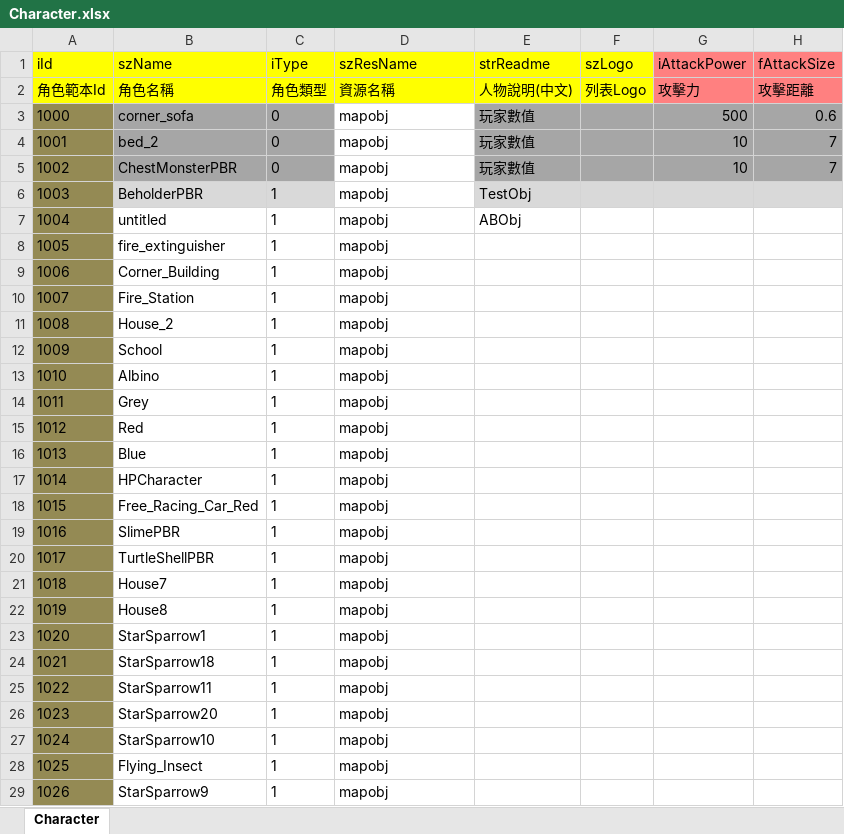
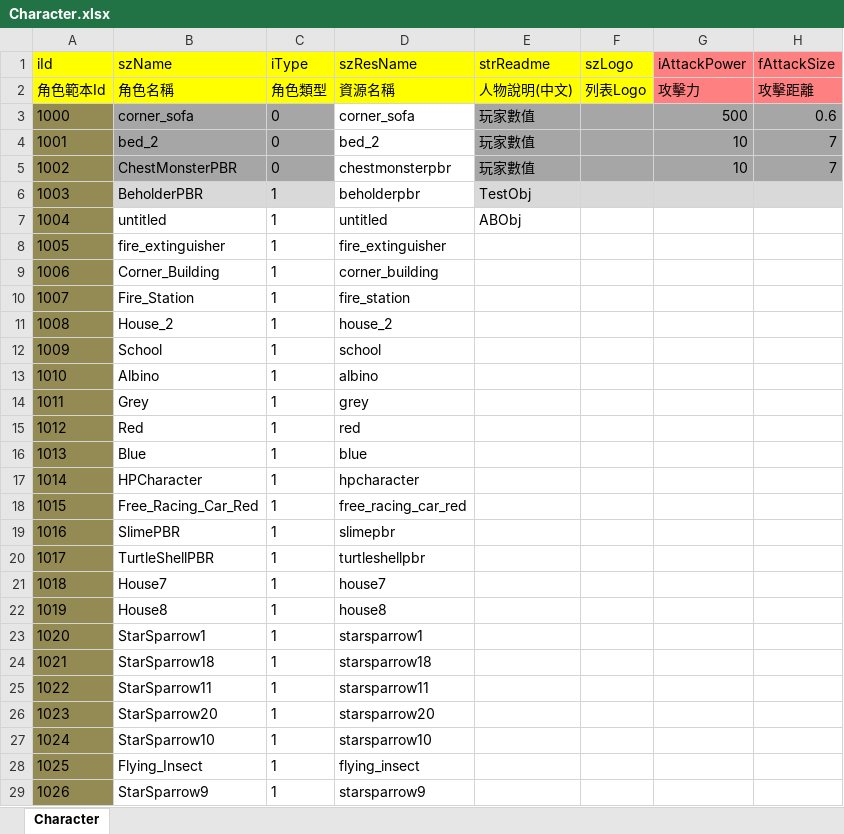
Before and after one commit to ShuoYuee/5GMR_Project, an Excel workbook: 腳本/Character.xlsx, sheet Character, drawn as a sheet; only a part is shown; values as stored, in another font and other column widths than the file's, no borders; the diff covers the shown part only; the diff names each change by its address in the sheet, - before the commit and + after, or states it on an @@ line.

```diff
--- a/腳本/Character.xlsx (sheet Character)
+++ b/腳本/Character.xlsx (sheet Character)
-D3 (szResName): mapobj
+D3 (szResName): corner_sofa
-D4 (szResName): mapobj
+D4 (szResName): bed_2
-D5 (szResName): mapobj
+D5 (szResName): chestmonsterpbr
-D6 (szResName): mapobj
+D6 (szResName): beholderpbr
-D7 (szResName): mapobj
+D7 (szResName): untitled
-D8 (szResName): mapobj
+D8 (szResName): fire_extinguisher
-D9 (szResName): mapobj
+D9 (szResName): corner_building
-D10 (szResName): mapobj
+D10 (szResName): fire_station
-D11 (szResName): mapobj
+D11 (szResName): house_2
-D12 (szResName): mapobj
+D12 (szResName): school
-D13 (szResName): mapobj
+D13 (szResName): albino
-D14 (szResName): mapobj
+D14 (szResName): grey
-D15 (szResName): mapobj
+D15 (szResName): red
-D16 (szResName): mapobj
+D16 (szResName): blue
-D17 (szResName): mapobj
+D17 (szResName): hpcharacter
-D18 (szResName): mapobj
+D18 (szResName): free_racing_car_red
-D19 (szResName): mapobj
+D19 (szResName): slimepbr
-D20 (szResName): mapobj
+D20 (szResName): turtleshellpbr
-D21 (szResName): mapobj
+D21 (szResName): house7
-D22 (szResName): mapobj
+D22 (szResName): house8
-D23 (szResName): mapobj
+D23 (szResName): starsparrow1
-D24 (szResName): mapobj
+D24 (szResName): starsparrow18
-D25 (szResName): mapobj
+D25 (szResName): starsparrow11
-D26 (szResName): mapobj
+D26 (szResName): starsparrow20
-D27 (szResName): mapobj
+D27 (szResName): starsparrow10
-D28 (szResName): mapobj
+D28 (szResName): flying_insect
-D29 (szResName): mapobj
+D29 (szResName): starsparrow9
```
Also changed, not shown: 24 edited cells elsewhere in this sheet, 14 other files.
